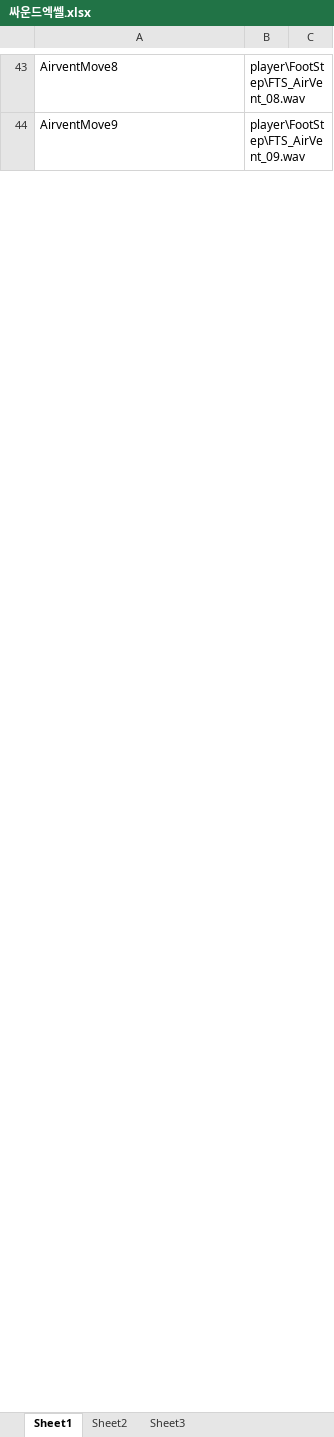
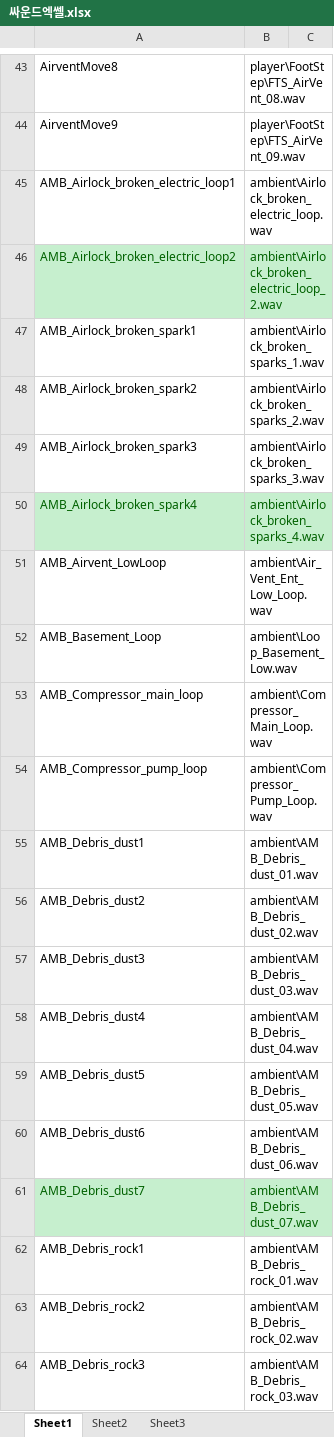
Before and after one commit to qjagh95/DX11_TeamProject, an Excel workbook: 싸운드엑쎌.xlsx, sheet Sheet1, drawn as a sheet; only a part is shown, gaps mark what is left out; values as stored, in another font and other column widths than the file's, no borders; the diff covers the shown part only; the diff names each change by its address in the sheet, - before the commit and + after, or states it on an @@ line.

```diff
--- a/싸운드엑쎌.xlsx (sheet Sheet1)
+++ b/싸운드엑쎌.xlsx (sheet Sheet1)
+row 45: AMB_Airlock_broken_electric_loop1 | ambient\Airlock_broken_electric_loop.wav
+row 46: AMB_Airlock_broken_electric_loop2 | ambient\Airlock_broken_electric_loop_2.wav
+row 47: AMB_Airlock_broken_spark1 | ambient\Airlock_broken_sparks_1.wav
+row 48: AMB_Airlock_broken_spark2 | ambient\Airlock_broken_sparks_2.wav
+row 49: AMB_Airlock_broken_spark3 | ambient\Airlock_broken_sparks_3.wav
+row 50: AMB_Airlock_broken_spark4 | ambient\Airlock_broken_sparks_4.wav
+row 51: AMB_Airvent_LowLoop | ambient\Air_Vent_Ent_Low_Loop.wav
+row 52: AMB_Basement_Loop | ambient\Loop_Basement_Low.wav
+row 53: AMB_Compressor_main_loop | ambient\Compressor_Main_Loop.wav
+row 54: AMB_Compressor_pump_loop | ambient\Compressor_Pump_Loop.wav
+row 55: AMB_Debris_dust1 | ambient\AMB_Debris_dust_01.wav
+row 56: AMB_Debris_dust2 | ambient\AMB_Debris_dust_02.wav
+row 57: AMB_Debris_dust3 | ambient\AMB_Debris_dust_03.wav
+row 58: AMB_Debris_dust4 | ambient\AMB_Debris_dust_04.wav
+row 59: AMB_Debris_dust5 | ambient\AMB_Debris_dust_05.wav
+row 60: AMB_Debris_dust6 | ambient\AMB_Debris_dust_06.wav
+row 61: AMB_Debris_dust7 | ambient\AMB_Debris_dust_07.wav
+row 62: AMB_Debris_rock1 | ambient\AMB_Debris_rock_01.wav
+row 63: AMB_Debris_rock2 | ambient\AMB_Debris_rock_02.wav
+row 64: AMB_Debris_rock3 | ambient\AMB_Debris_rock_03.wav
```
Also changed, not shown: 277 added rows, 2 moved rows and 1 edited cell elsewhere in this sheet, sheet Sheet3, sheet Sheet2, 44 other files.
